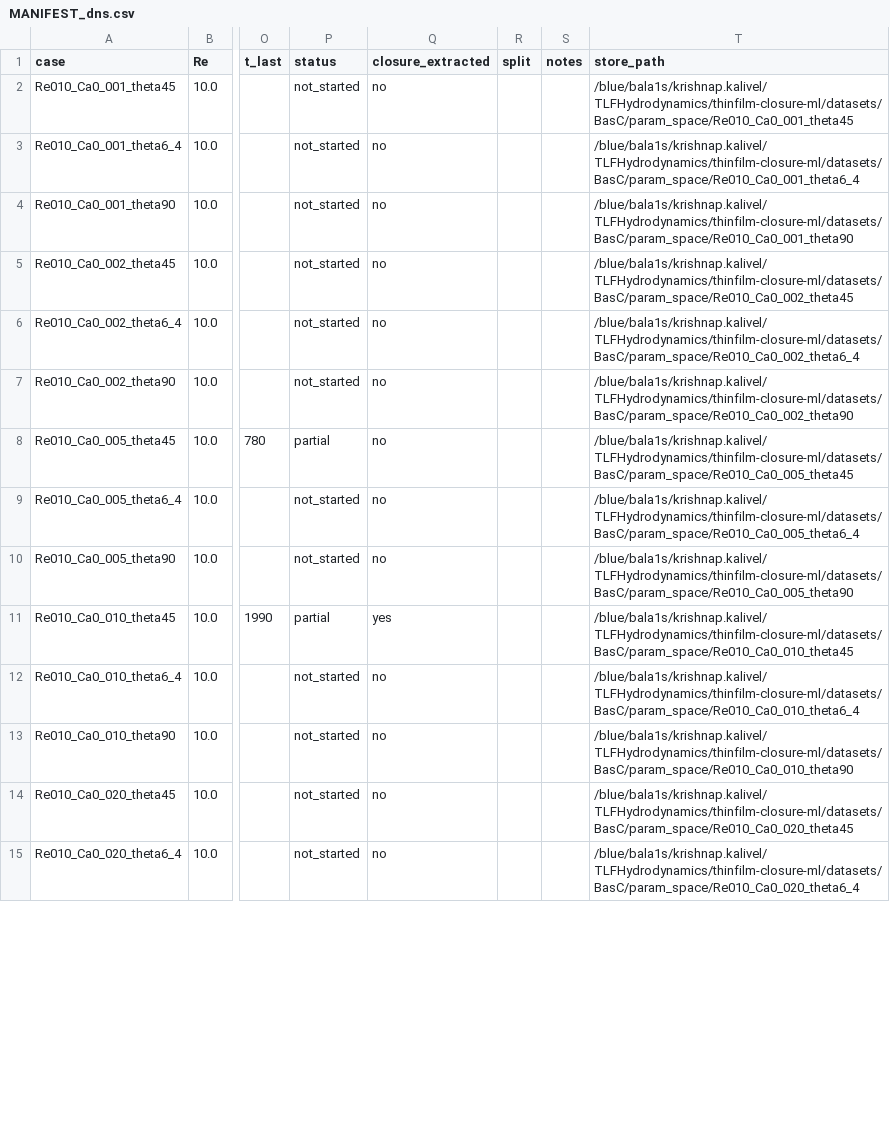
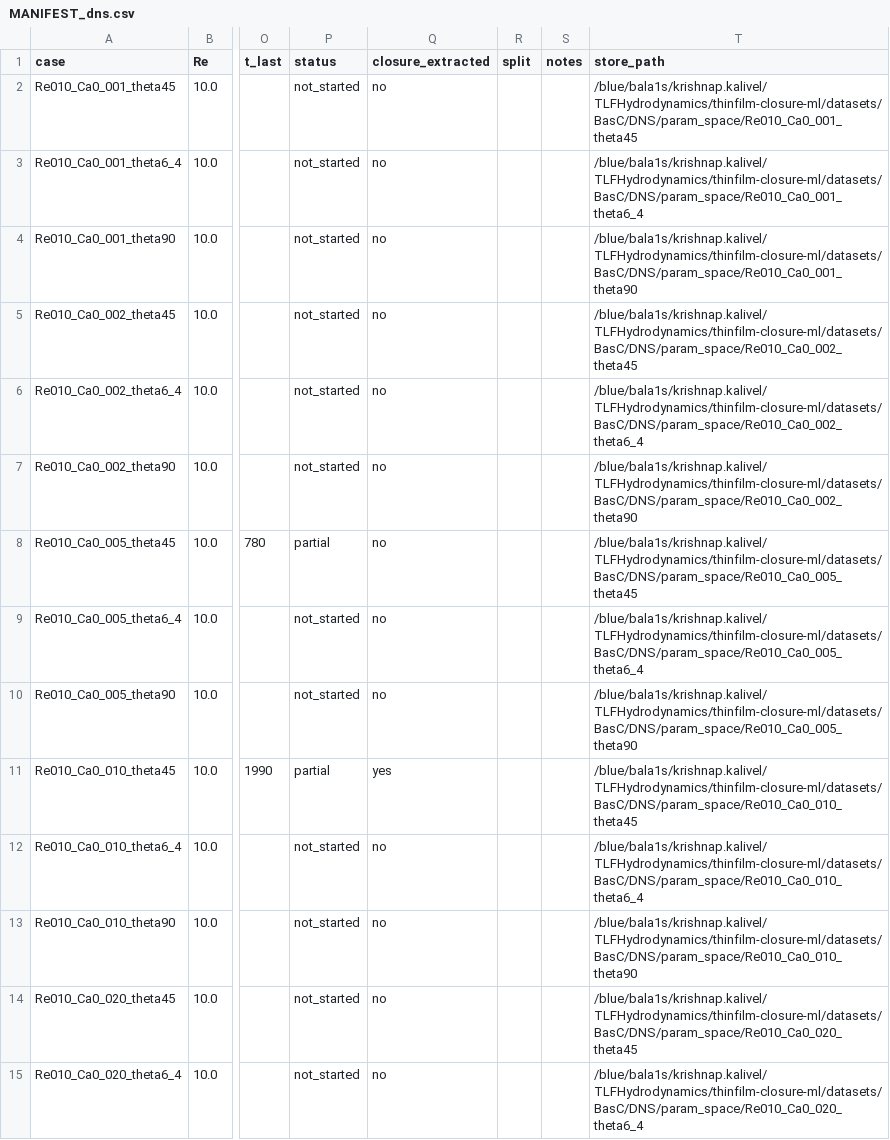
Before and after one commit to krishnap561997/thinfilm-closure-ml, a CSV file: datasets/MANIFEST_dns.csv, drawn as a sheet; only a part is shown, gaps mark what is left out; the diff covers the shown part only; the diff names each change by its address in the sheet, - before the commit and + after, or states it on an @@ line.

```diff
--- a/datasets/MANIFEST_dns.csv
+++ b/datasets/MANIFEST_dns.csv
-T2 (store_path): /blue/bala1s/krishnap.kalivel/TLFHydrodynamics/thinfilm-closure-ml/datasets/BasC/param_space/Re010_Ca0_001_theta45
+T2 (store_path): /blue/bala1s/krishnap.kalivel/TLFHydrodynamics/thinfilm-closure-ml/datasets/BasC/DNS/param_space/Re010_Ca0_001_theta45
-T3 (store_path): /blue/bala1s/krishnap.kalivel/TLFHydrodynamics/thinfilm-closure-ml/datasets/BasC/param_space/Re010_Ca0_001_theta6_4
+T3 (store_path): /blue/bala1s/krishnap.kalivel/TLFHydrodynamics/thinfilm-closure-ml/datasets/BasC/DNS/param_space/Re010_Ca0_001_theta6_4
-T4 (store_path): /blue/bala1s/krishnap.kalivel/TLFHydrodynamics/thinfilm-closure-ml/datasets/BasC/param_space/Re010_Ca0_001_theta90
+T4 (store_path): /blue/bala1s/krishnap.kalivel/TLFHydrodynamics/thinfilm-closure-ml/datasets/BasC/DNS/param_space/Re010_Ca0_001_theta90
-T5 (store_path): /blue/bala1s/krishnap.kalivel/TLFHydrodynamics/thinfilm-closure-ml/datasets/BasC/param_space/Re010_Ca0_002_theta45
+T5 (store_path): /blue/bala1s/krishnap.kalivel/TLFHydrodynamics/thinfilm-closure-ml/datasets/BasC/DNS/param_space/Re010_Ca0_002_theta45
-T6 (store_path): /blue/bala1s/krishnap.kalivel/TLFHydrodynamics/thinfilm-closure-ml/datasets/BasC/param_space/Re010_Ca0_002_theta6_4
+T6 (store_path): /blue/bala1s/krishnap.kalivel/TLFHydrodynamics/thinfilm-closure-ml/datasets/BasC/DNS/param_space/Re010_Ca0_002_theta6_4
-T7 (store_path): /blue/bala1s/krishnap.kalivel/TLFHydrodynamics/thinfilm-closure-ml/datasets/BasC/param_space/Re010_Ca0_002_theta90
+T7 (store_path): /blue/bala1s/krishnap.kalivel/TLFHydrodynamics/thinfilm-closure-ml/datasets/BasC/DNS/param_space/Re010_Ca0_002_theta90
-T8 (store_path): /blue/bala1s/krishnap.kalivel/TLFHydrodynamics/thinfilm-closure-ml/datasets/BasC/param_space/Re010_Ca0_005_theta45
+T8 (store_path): /blue/bala1s/krishnap.kalivel/TLFHydrodynamics/thinfilm-closure-ml/datasets/BasC/DNS/param_space/Re010_Ca0_005_theta45
-T9 (store_path): /blue/bala1s/krishnap.kalivel/TLFHydrodynamics/thinfilm-closure-ml/datasets/BasC/param_space/Re010_Ca0_005_theta6_4
+T9 (store_path): /blue/bala1s/krishnap.kalivel/TLFHydrodynamics/thinfilm-closure-ml/datasets/BasC/DNS/param_space/Re010_Ca0_005_theta6_4
-T10 (store_path): /blue/bala1s/krishnap.kalivel/TLFHydrodynamics/thinfilm-closure-ml/datasets/BasC/param_space/Re010_Ca0_005_theta90
+T10 (store_path): /blue/bala1s/krishnap.kalivel/TLFHydrodynamics/thinfilm-closure-ml/datasets/BasC/DNS/param_space/Re010_Ca0_005_theta90
-T11 (store_path): /blue/bala1s/krishnap.kalivel/TLFHydrodynamics/thinfilm-closure-ml/datasets/BasC/param_space/Re010_Ca0_010_theta45
+T11 (store_path): /blue/bala1s/krishnap.kalivel/TLFHydrodynamics/thinfilm-closure-ml/datasets/BasC/DNS/param_space/Re010_Ca0_010_theta45
-T12 (store_path): /blue/bala1s/krishnap.kalivel/TLFHydrodynamics/thinfilm-closure-ml/datasets/BasC/param_space/Re010_Ca0_010_theta6_4
+T12 (store_path): /blue/bala1s/krishnap.kalivel/TLFHydrodynamics/thinfilm-closure-ml/datasets/BasC/DNS/param_space/Re010_Ca0_010_theta6_4
-T13 (store_path): /blue/bala1s/krishnap.kalivel/TLFHydrodynamics/thinfilm-closure-ml/datasets/BasC/param_space/Re010_Ca0_010_theta90
+T13 (store_path): /blue/bala1s/krishnap.kalivel/TLFHydrodynamics/thinfilm-closure-ml/datasets/BasC/DNS/param_space/Re010_Ca0_010_theta90
-T14 (store_path): /blue/bala1s/krishnap.kalivel/TLFHydrodynamics/thinfilm-closure-ml/datasets/BasC/param_space/Re010_Ca0_020_theta45
+T14 (store_path): /blue/bala1s/krishnap.kalivel/TLFHydrodynamics/thinfilm-closure-ml/datasets/BasC/DNS/param_space/Re010_Ca0_020_theta45
-T15 (store_path): /blue/bala1s/krishnap.kalivel/TLFHydrodynamics/thinfilm-closure-ml/datasets/BasC/param_space/Re010_Ca0_020_theta6_4
+T15 (store_path): /blue/bala1s/krishnap.kalivel/TLFHydrodynamics/thinfilm-closure-ml/datasets/BasC/DNS/param_space/Re010_Ca0_020_theta6_4
```
Also changed, not shown: 71 edited cells elsewhere in this file, 28 other files.
